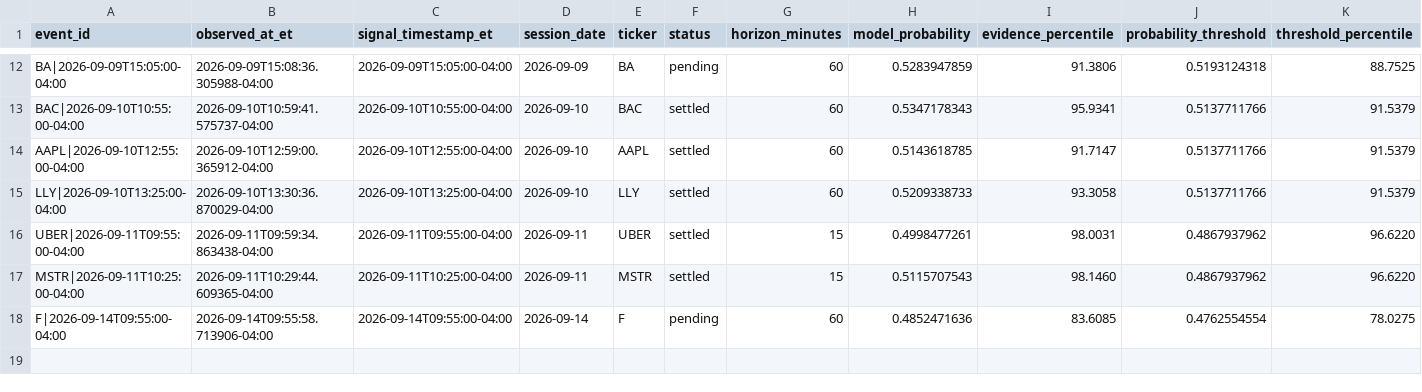
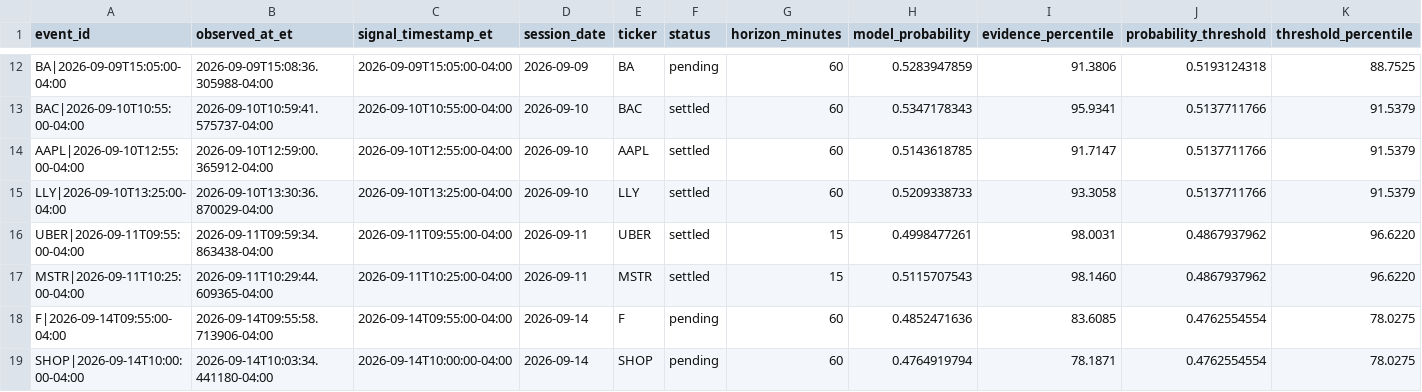
Before and after one commit to lamyapowell21-web/clarity-market-mobile, a CSV file: forward_test_events.csv, drawn as a sheet; only a part is shown, gaps mark what is left out; rows hold the shown columns only; the diff names each change by its address in the sheet, - before the commit and + after, or states it on an @@ line.

```diff
--- a/forward_test_events.csv
+++ b/forward_test_events.csv
+row 19: SHOP|2026-09-14T10:00:00-04:00 | 2026-09-14T10:03:34.441180-04:00 | 2026-09-14T10:00:00-04:00 | 2026-09-14 | SHOP | pending | 60 | 0.4764919794 | 78.1871 | 0.4762554554 | 78.0275
```
Also changed, not shown: 1 other file.
